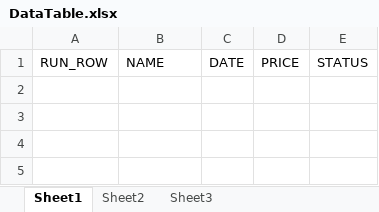
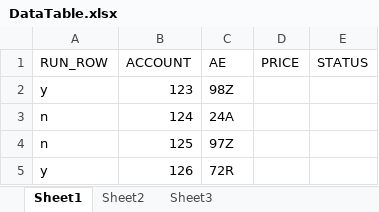
Before and after one commit to BrentMon/NUnitTest, an Excel workbook: UnitTestProject2/02_PageObjectsAndFeatures/02_DataSheet/DataTable.xlsx, sheet Sheet1, drawn as a sheet; values as stored, in another font and other column widths than the file's, no borders; the diff names each change by its address in the sheet, - before the commit and + after, or states it on an @@ line.

Commit message:
Excel good to go

```diff
--- a/UnitTestProject2/02_PageObjectsAndFeatures/02_DataSheet/DataTable.xlsx (sheet Sheet1)
+++ b/UnitTestProject2/02_PageObjectsAndFeatures/02_DataSheet/DataTable.xlsx (sheet Sheet1)
-B1: NAME
+B1: ACCOUNT
-C1: DATE
+C1: AE
+row 2: y | 123 | 98Z
+row 3: n | 124 | 24A
+row 4: n | 125 | 97Z
+row 5: y | 126 | 72R
```
Also changed, not shown: 13 other files.
